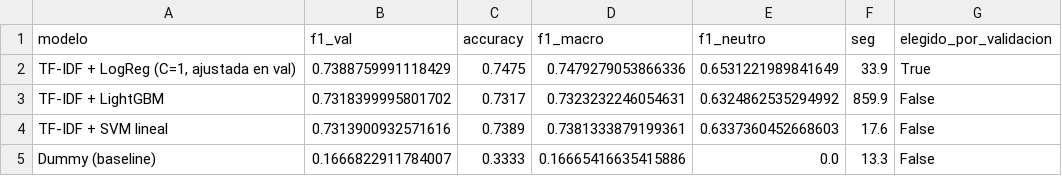
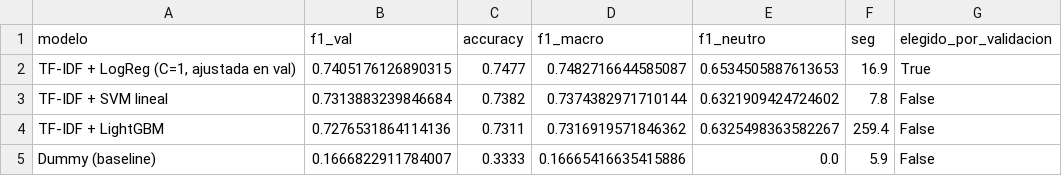
Before and after one commit to Rdrgrvram/ml-sentiment-amazon, a CSV file: reports/resultados_modelos.csv, drawn as a sheet.

```diff
--- a/reports/resultados_modelos.csv
+++ b/reports/resultados_modelos.csv
@@ -1,5 +1,5 @@
 modelo,f1_val,accuracy,f1_macro,f1_neutro,seg,elegido_por_validacion
-"TF-IDF + LogReg (C=1, ajustada en val)",0.7388759991118429,0.7475,0.7479279053866336,0.6531221989841649,33.9,True
-TF-IDF + LightGBM,0.7318399995801702,0.7317,0.7323232246054631,0.6324862535294992,859.9,False
-TF-IDF + SVM lineal,0.7313900932571616,0.7389,0.7381333879199361,0.6337360452668603,17.6,False
-Dummy (baseline),0.1666822911784007,0.3333,0.16665416635415886,0.0,13.3,False
+"TF-IDF + LogReg (C=1, ajustada en val)",0.7405176126890315,0.7477,0.7482716644585087,0.6534505887613653,16.9,True
+TF-IDF + SVM lineal,0.7313883239846684,0.7382,0.7374382971710144,0.6321909424724602,7.8,False
+TF-IDF + LightGBM,0.7276531864114136,0.7311,0.7316919571846362,0.6325498363582267,259.4,False
+Dummy (baseline),0.1666822911784007,0.3333,0.16665416635415886,0.0,5.9,False
```
Also changed, not shown: reports/automl_trials.csv, reports/clusters_resumen.csv, 55 other files.
